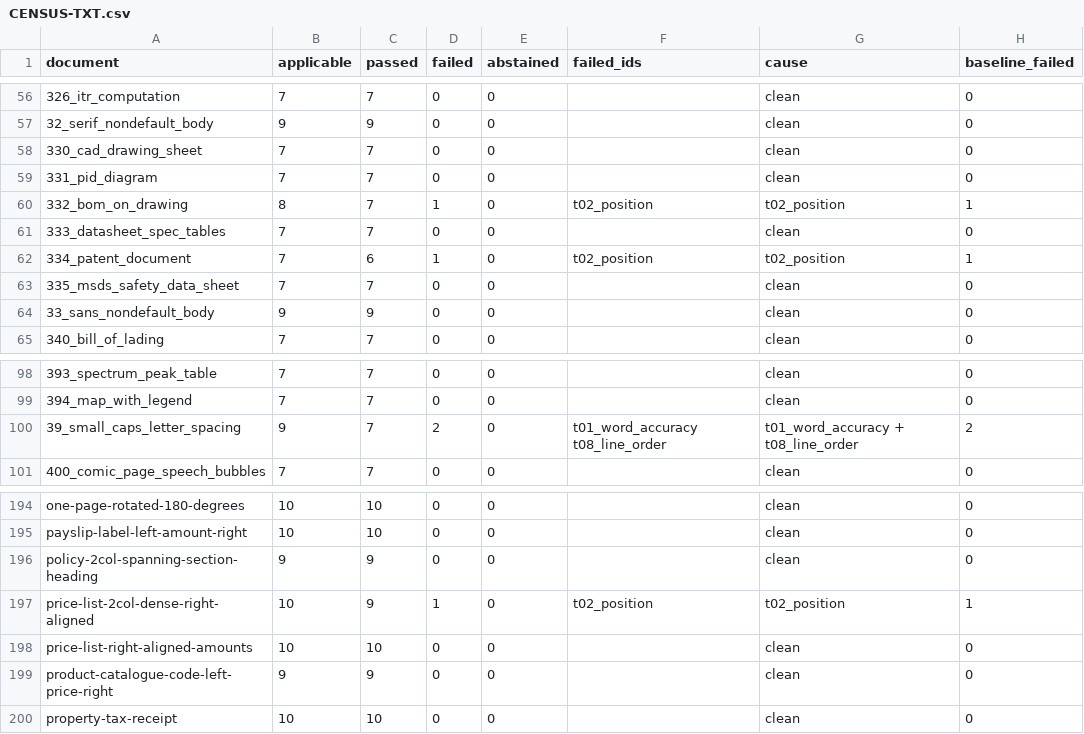
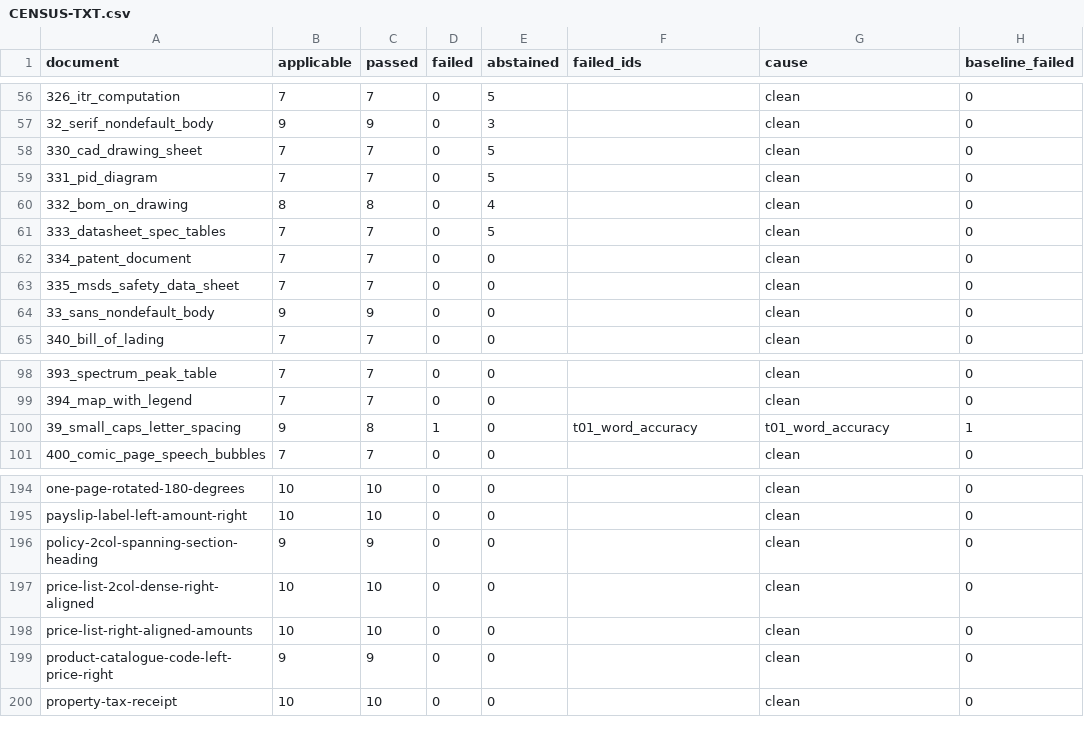
Before and after one commit to kavopdf/app, a CSV file: tools/p2w-bench/txt/CENSUS-TXT.csv, drawn as a sheet; only a part is shown, gaps mark what is left out; the diff covers the shown part only.

Commit message:
t01: two of three word-accuracy failures are character-identical to the source
77_arabic_rtl_document (92.1) and 39_small_caps_letter_spacing (97.4) carry every
alphanumeric character the source carries - 546/546 and 930/930, 0 missing, 0 extra -
and are charged lost words only because t01's unit is a whitespace token over a source
side rebuilt from glyph runs, where bidi glues Arabic to a digit and letter-spacing
breaks a word at every gap.

Also this run: corpus converted 41 -> 213 of 213 (stamp d28ca7516c3f9165), so
regress.py --check now passes in seconds instead of timing out on an unbuilt corpus.

No app/ change; attempt recorded as lead, 0/3 moved.

```diff
--- a/tools/p2w-bench/txt/CENSUS-TXT.csv
+++ b/tools/p2w-bench/txt/CENSUS-TXT.csv
@@ -56,8 +56,8 @@ document,applicable,passed,failed,abstained,failed_ids,cause,baseline_failed
-326_itr_computation,7,7,0,0,,clean,0
-32_serif_nondefault_body,9,9,0,0,,clean,0
-330_cad_drawing_sheet,7,7,0,0,,clean,0
-331_pid_diagram,7,7,0,0,,clean,0
-332_bom_on_drawing,8,7,1,0,t02_position,t02_position,1
-333_datasheet_spec_tables,7,7,0,0,,clean,0
-334_patent_document,7,6,1,0,t02_position,t02_position,1
+326_itr_computation,7,7,0,5,,clean,0
+32_serif_nondefault_body,9,9,0,3,,clean,0
+330_cad_drawing_sheet,7,7,0,5,,clean,0
+331_pid_diagram,7,7,0,5,,clean,0
+332_bom_on_drawing,8,8,0,4,,clean,0
+333_datasheet_spec_tables,7,7,0,5,,clean,0
+334_patent_document,7,7,0,0,,clean,0
 335_msds_safety_data_sheet,7,7,0,0,,clean,0
@@ -99,3 +99,3 @@ document,applicable,passed,failed,abstained,failed_ids,cause,baseline_failed
 394_map_with_legend,7,7,0,0,,clean,0
-39_small_caps_letter_spacing,9,7,2,0,t01_word_accuracy t08_line_order,t01_word_accuracy + t08_line_order,2
+39_small_caps_letter_spacing,9,8,1,0,t01_word_accuracy,t01_word_accuracy,1
 400_comic_page_speech_bubbles,7,7,0,0,,clean,0
@@ -196,3 +196,3 @@ payslip-label-left-amount-right,10,10,0,0,,clean,0
 policy-2col-spanning-section-heading,9,9,0,0,,clean,0
-price-list-2col-dense-right-aligned,10,9,1,0,t02_position,t02_position,1
+price-list-2col-dense-right-aligned,10,10,0,0,,clean,0
 price-list-right-aligned-amounts,10,10,0,0,,clean,0
```
Also changed, not shown: 54 edited cells elsewhere in this file, 16 other files.
